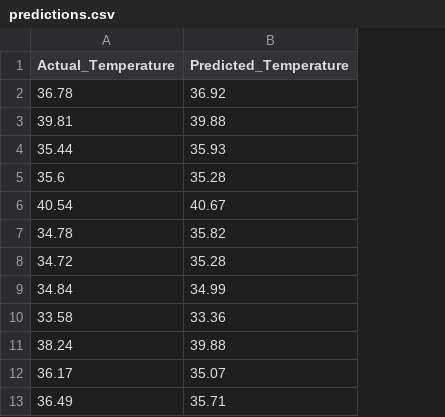
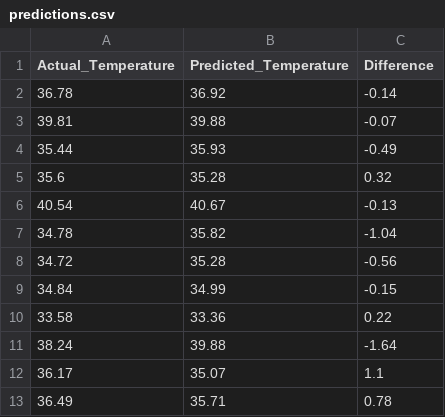
Before and after one commit to maria-rebeca/urban-planning, a CSV file: backend/scripts/predictions.csv, drawn as a sheet; only a part is shown; the diff names each change by its address in the sheet, - before the commit and + after, or states it on an @@ line.

Commit message:
Added a new column that shows the exact difference between test data and predicted data.

```diff
--- a/backend/scripts/predictions.csv
+++ b/backend/scripts/predictions.csv
+column C (Difference), rows 2-13: -0.14 | -0.07 | -0.49 | 0.32 | -0.13 | -1.04 | -0.56 | -0.15 | 0.22 | -1.64 | 1.1 | 0.78
```
